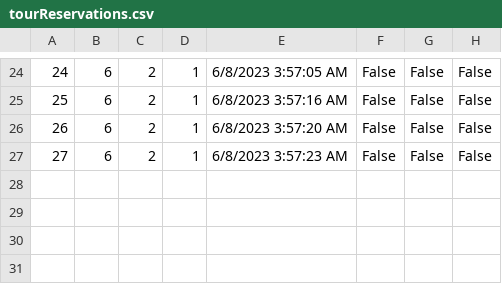
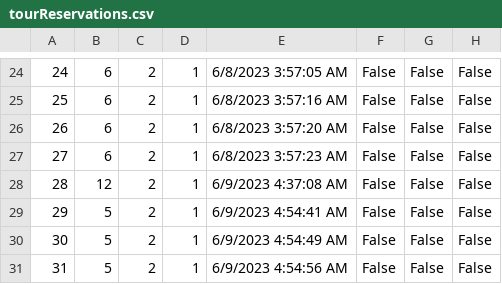
Before and after one commit to dokma11/SIMS-Project-Group-4-Team-B, a CSV file: Sims2023/Sims2023/Resources/Data/tourReservations.csv, drawn as a sheet; only a part is shown, gaps mark what is left out; the diff names each change by its address in the sheet, - before the commit and + after, or states it on an @@ line.

```diff
--- a/Sims2023/Sims2023/Resources/Data/tourReservations.csv
+++ b/Sims2023/Sims2023/Resources/Data/tourReservations.csv
+row 28: 28 | 12 | 2 | 1 | 6/9/2023 4:37:08 AM | False | False | False
+row 29: 29 | 5 | 2 | 1 | 6/9/2023 4:54:41 AM | False | False | False
+row 30: 30 | 5 | 2 | 1 | 6/9/2023 4:54:49 AM | False | False | False
+row 31: 31 | 5 | 2 | 1 | 6/9/2023 4:54:56 AM | False | False | False
```
Also changed, not shown: Sims2023/Sims2023/Resources/Data/tours.csv, 18 other files.
